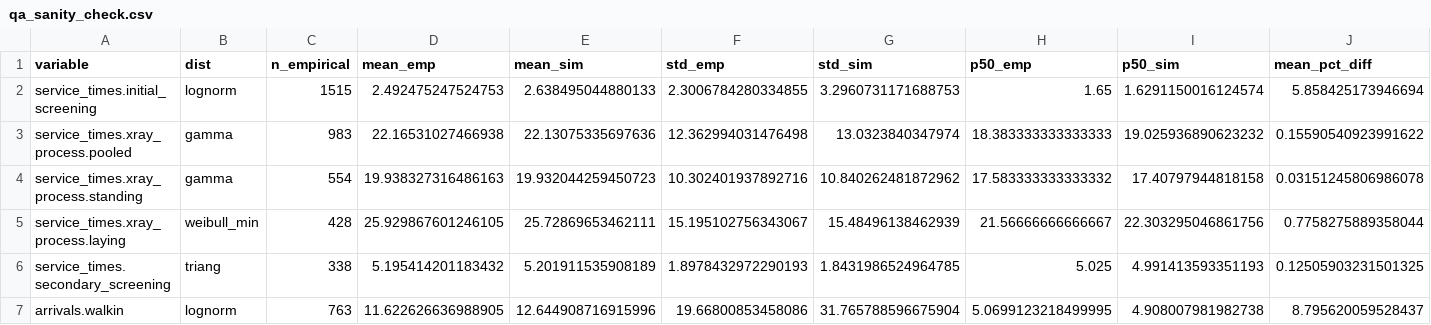
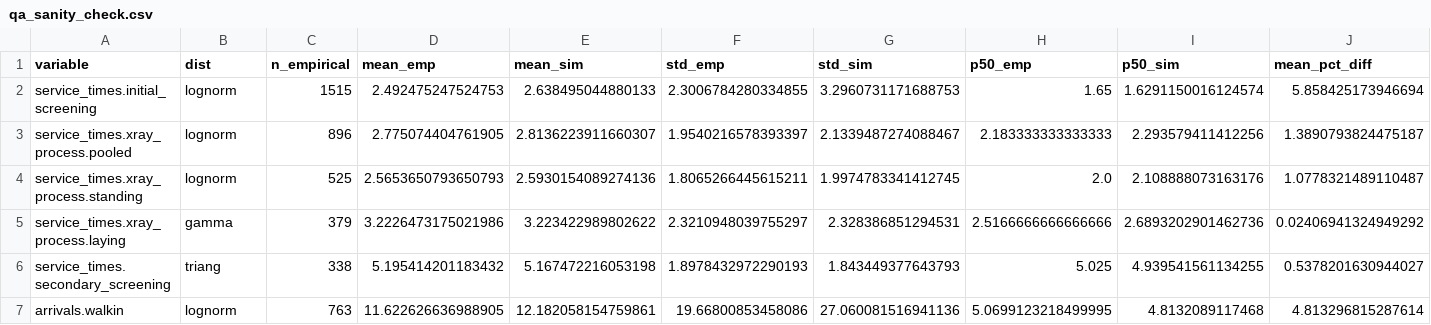
Before and after one commit to yilmazta/Simulation, a CSV file: outputs/qa_sanity_check.csv, drawn as a sheet; only a part is shown; the diff names each change by its address in the sheet, - before the commit and + after, or states it on an @@ line.

```diff
--- a/outputs/qa_sanity_check.csv
+++ b/outputs/qa_sanity_check.csv
-B3:B4 (dist): gamma
+B3:B4 (dist): lognorm
-C3 (n_empirical): 983
+C3 (n_empirical): 896
-D3 (mean_emp): 22.16531027466938
+D3 (mean_emp): 2.775074404761905
-E3 (mean_sim): 22.13075335697636
+E3 (mean_sim): 2.8136223911660307
-F3 (std_emp): 12.362994031476498
+F3 (std_emp): 1.9540216578393397
-G3 (std_sim): 13.0323840347974
+G3 (std_sim): 2.1339487274088467
-H3 (p50_emp): 18.383333333333333
+H3 (p50_emp): 2.183333333333333
-I3 (p50_sim): 19.025936890623232
+I3 (p50_sim): 2.293579411412256
-J3 (mean_pct_diff): 0.15590540923991622
+J3 (mean_pct_diff): 1.3890793824475187
-C4 (n_empirical): 554
+C4 (n_empirical): 525
-D4 (mean_emp): 19.938327316486163
+D4 (mean_emp): 2.5653650793650793
-E4 (mean_sim): 19.932044259450723
+E4 (mean_sim): 2.5930154089274136
-F4 (std_emp): 10.302401937892716
+F4 (std_emp): 1.8065266445615211
-G4 (std_sim): 10.840262481872962
+G4 (std_sim): 1.9974783341412745
-H4 (p50_emp): 17.583333333333332
+H4 (p50_emp): 2.0
-I4 (p50_sim): 17.40797944818158
+I4 (p50_sim): 2.108888073163176
-J4 (mean_pct_diff): 0.03151245806986078
+J4 (mean_pct_diff): 1.0778321489110487
-B5 (dist): weibull_min
+B5 (dist): gamma
-C5 (n_empirical): 428
+C5 (n_empirical): 379
-D5 (mean_emp): 25.929867601246105
+D5 (mean_emp): 3.2226473175021986
-E5 (mean_sim): 25.72869653462111
+E5 (mean_sim): 3.223422989802622
-F5 (std_emp): 15.195102756343067
+F5 (std_emp): 2.3210948039755297
-G5 (std_sim): 15.48496138462939
+G5 (std_sim): 2.328386851294531
-H5 (p50_emp): 21.56666666666667
+H5 (p50_emp): 2.5166666666666666
-I5 (p50_sim): 22.303295046861756
+I5 (p50_sim): 2.6893202901462736
-J5 (mean_pct_diff): 0.7758275889358044
+J5 (mean_pct_diff): 0.02406941324949292
-E6 (mean_sim): 5.201911535908189
+E6 (mean_sim): 5.167472216053198
-G6 (std_sim): 1.8431986524964785
+G6 (std_sim): 1.843449377643793
-I6 (p50_sim): 4.991413593351193
+I6 (p50_sim): 4.939541561134255
-J6 (mean_pct_diff): 0.12505903231501325
+J6 (mean_pct_diff): 0.5378201630944027
-E7 (mean_sim): 12.644908716915996
+E7 (mean_sim): 12.182058154759861
-G7 (std_sim): 31.765788596675904
+G7 (std_sim): 27.060081516941136
-I7 (p50_sim): 4.908007981982738
+I7 (p50_sim): 4.8132089117468
-J7 (mean_pct_diff): 8.795620059528437
+J7 (mean_pct_diff): 4.813296815287614
```
Also changed, not shown: outputs/gof_xray_laying_room.csv, outputs/gof_xray_standing_room.csv, 10 other files.
